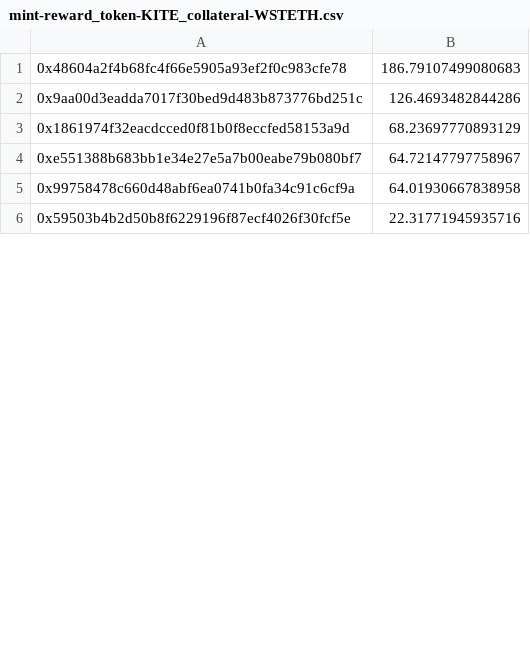
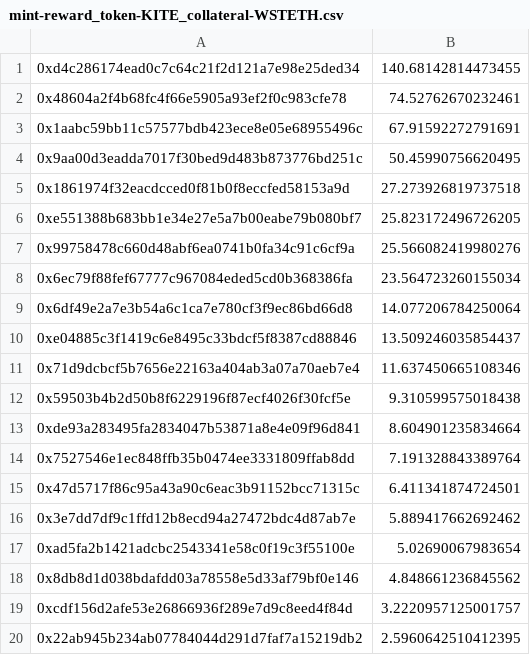
Before and after one commit to hai-on-op/minter-rewards, a CSV file: output/mint-reward_token-KITE_collateral-WSTETH.csv, drawn as a sheet; only a part is shown; the diff covers the shown part only.

```diff
--- a/output/mint-reward_token-KITE_collateral-WSTETH.csv
+++ b/output/mint-reward_token-KITE_collateral-WSTETH.csv
@@ -1,6 +1,20 @@
-0x48604a2f4b68fc4f66e5905a93ef2f0c983cfe78,186.79107499080683
-0x9aa00d3eadda7017f30bed9d483b873776bd251c,126.4693482844286
-0x1861974f32eacdcced0f81b0f8eccfed58153a9d,68.23697770893129
-0xe551388b683bb1e34e27e5a7b00eabe79b080bf7,64.72147797758967
-0x99758478c660d48abf6ea0741b0fa34c91c6cf9a,64.01930667838958
-0x59503b4b2d50b8f6229196f87ecf4026f30fcf5e,22.31771945935716
+0xd4c286174ead0c7c64c21f2d121a7e98e25ded34,140.68142814473455
+0x48604a2f4b68fc4f66e5905a93ef2f0c983cfe78,74.52762670232461
+0x1aabc59bb11c57577bdb423ece8e05e68955496c,67.91592272791691
+0x9aa00d3eadda7017f30bed9d483b873776bd251c,50.45990756620495
+0x1861974f32eacdcced0f81b0f8eccfed58153a9d,27.273926819737518
+0xe551388b683bb1e34e27e5a7b00eabe79b080bf7,25.823172496726205
+0x99758478c660d48abf6ea0741b0fa34c91c6cf9a,25.566082419980276
+0x6ec79f88fef67777c967084eded5cd0b368386fa,23.564723260155034
+0x6df49e2a7e3b54a6c1ca7e780cf3f9ec86bd66d8,14.077206784250064
+0xe04885c3f1419c6e8495c33bdcf5f8387cd88846,13.509246035854437
+0x71d9dcbcf5b7656e22163a404ab3a07a70aeb7e4,11.637450665108346
+0x59503b4b2d50b8f6229196f87ecf4026f30fcf5e,9.310599575018438
+0xde93a283495fa2834047b53871a8e4e09f96d841,8.604901235834664
+0x7527546e1ec848ffb35b0474ee3331809ffab8dd,7.191328843389764
+0x47d5717f86c95a43a90c6eac3b91152bcc71315c,6.411341874724501
+0x3e7dd7df9c1ffd12b8ecd94a27472bdc4d87ab7e,5.889417662692462
+0xad5fa2b1421adcbc2543341e58c0f19c3f55100e,5.02690067983654
+0x8db8d1d038bdafdd03a78558e5d33af79bf0e146,4.848661236845562
+0xcdf156d2afe53e26866936f289e7d9c8eed4f84d,3.2220957125001757
+0x22ab945b234ab07784044d291d7faf7a15219db2,2.5960642510412395
```
Also changed, not shown: 13 added rows and 3 edited cells elsewhere in this file, output/mint-reward_token-KITE_collateral-APXETH.csv, output/mint-reward_token-OP_collateral-APXETH.csv, 8 other files.
